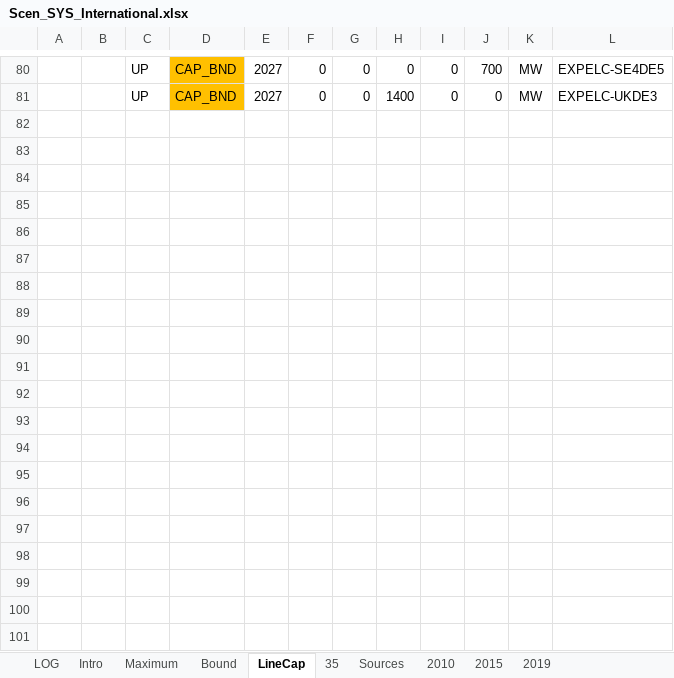
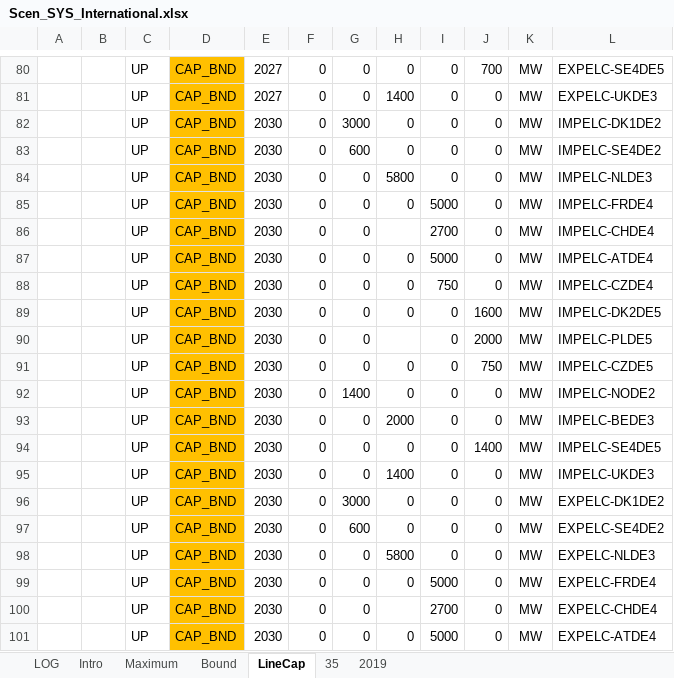
Before and after one commit to AdamVejstrup/Bachelor, an Excel workbook: TIMES-DE/SuppXLS/Scen_SYS_International.xlsx, sheet LineCap, drawn as a sheet; only a part is shown, gaps mark what is left out; values as stored, in another font and other column widths than the file's, no borders; charts and pictures not drawn; the diff covers the shown part only; the diff names each change by its address in the sheet, - before the commit and + after, or states it on an @@ line.

```diff
--- a/TIMES-DE/SuppXLS/Scen_SYS_International.xlsx (sheet LineCap)
+++ b/TIMES-DE/SuppXLS/Scen_SYS_International.xlsx (sheet LineCap)
-sheet tab: Sources
-sheet tab: 2010
-sheet tab: 2015
+row 82:  |  | UP | CAP_BND | 2030 | 0 | 3000 | 0 | 0 | 0 | MW | IMPELC-DK1DE2
+row 83:  |  | UP | CAP_BND | 2030 | 0 | 600 | 0 | 0 | 0 | MW | IMPELC-SE4DE2
+row 84:  |  | UP | CAP_BND | 2030 | 0 | 0 | 5800 | 0 | 0 | MW | IMPELC-NLDE3
+row 85:  |  | UP | CAP_BND | 2030 | 0 | 0 | 0 | 5000 | 0 | MW | IMPELC-FRDE4
+row 86:  |  | UP | CAP_BND | 2030 | 0 | 0 |  | 2700 | 0 | MW | IMPELC-CHDE4
+row 87:  |  | UP | CAP_BND | 2030 | 0 | 0 | 0 | 5000 | 0 | MW | IMPELC-ATDE4
+row 88:  |  | UP | CAP_BND | 2030 | 0 | 0 | 0 | 750 | 0 | MW | IMPELC-CZDE4
+row 89:  |  | UP | CAP_BND | 2030 | 0 | 0 | 0 | 0 | 1600 | MW | IMPELC-DK2DE5
+row 90:  |  | UP | CAP_BND | 2030 | 0 | 0 |  | 0 | 2000 | MW | IMPELC-PLDE5
+row 91:  |  | UP | CAP_BND | 2030 | 0 | 0 | 0 | 0 | 750 | MW | IMPELC-CZDE5
+row 92:  |  | UP | CAP_BND | 2030 | 0 | 1400 | 0 | 0 | 0 | MW | IMPELC-NODE2
+row 93:  |  | UP | CAP_BND | 2030 | 0 | 0 | 2000 | 0 | 0 | MW | IMPELC-BEDE3
+row 94:  |  | UP | CAP_BND | 2030 | 0 | 0 | 0 | 0 | 1400 | MW | IMPELC-SE4DE5
+row 95:  |  | UP | CAP_BND | 2030 | 0 | 0 | 1400 | 0 | 0 | MW | IMPELC-UKDE3
+row 96:  |  | UP | CAP_BND | 2030 | 0 | 3000 | 0 | 0 | 0 | MW | EXPELC-DK1DE2
+row 97:  |  | UP | CAP_BND | 2030 | 0 | 600 | 0 | 0 | 0 | MW | EXPELC-SE4DE2
+row 98:  |  | UP | CAP_BND | 2030 | 0 | 0 | 5800 | 0 | 0 | MW | EXPELC-NLDE3
+row 99:  |  | UP | CAP_BND | 2030 | 0 | 0 | 0 | 5000 | 0 | MW | EXPELC-FRDE4
+row 100:  |  | UP | CAP_BND | 2030 | 0 | 0 |  | 2700 | 0 | MW | EXPELC-CHDE4
+row 101:  |  | UP | CAP_BND | 2030 | 0 | 0 | 0 | 5000 | 0 | MW | EXPELC-ATDE4
```
Also changed, not shown: 8 added rows and 5 edited cells elsewhere in this sheet, sheet Bound, 1 other file.
